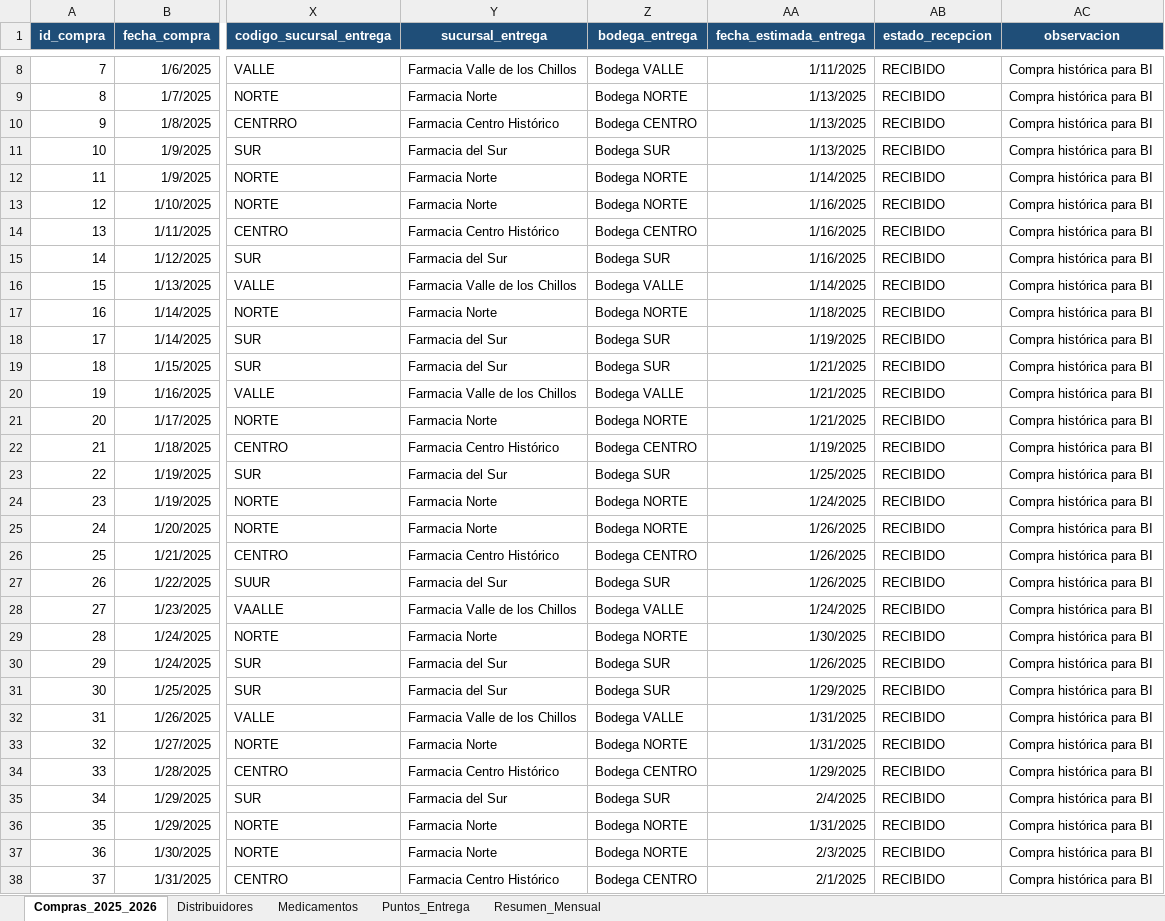
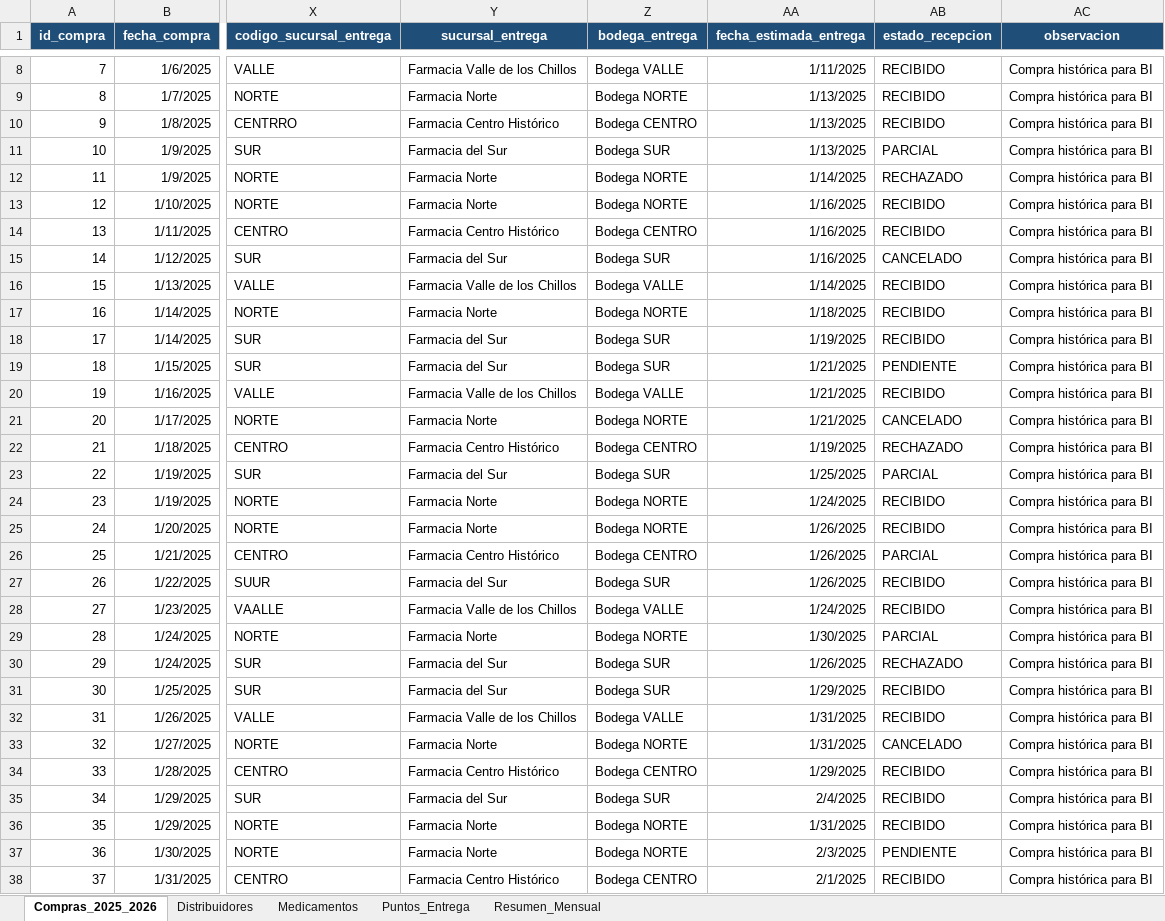
Before and after one commit to vmejiaec/BI_Farmacias, an Excel workbook: excel/compras.xlsx, sheet Compras_2025_2026, drawn as a sheet; only a part is shown, gaps mark what is left out; values as stored, in another font and other column widths than the file's, no borders; table styles not drawn; the diff covers the shown part only; the diff names each change by its address in the sheet, - before the commit and + after, or states it on an @@ line.

```diff
--- a/excel/compras.xlsx (sheet Compras_2025_2026)
+++ b/excel/compras.xlsx (sheet Compras_2025_2026)
-AB11 (estado_recepcion): RECIBIDO
+AB11 (estado_recepcion): PARCIAL
-AB12 (estado_recepcion): RECIBIDO
+AB12 (estado_recepcion): RECHAZADO
-AB15 (estado_recepcion): RECIBIDO
+AB15 (estado_recepcion): CANCELADO
-AB19 (estado_recepcion): RECIBIDO
+AB19 (estado_recepcion): PENDIENTE
-AB21 (estado_recepcion): RECIBIDO
+AB21 (estado_recepcion): CANCELADO
-AB22 (estado_recepcion): RECIBIDO
+AB22 (estado_recepcion): RECHAZADO
-AB23 (estado_recepcion): RECIBIDO
+AB23 (estado_recepcion): PARCIAL
-AB26 (estado_recepcion): RECIBIDO
+AB26 (estado_recepcion): PARCIAL
-AB29 (estado_recepcion): RECIBIDO
+AB29 (estado_recepcion): PARCIAL
-AB30 (estado_recepcion): RECIBIDO
+AB30 (estado_recepcion): RECHAZADO
-AB33 (estado_recepcion): RECIBIDO
+AB33 (estado_recepcion): CANCELADO
-AB37 (estado_recepcion): RECIBIDO
+AB37 (estado_recepcion): PENDIENTE
```
Also changed, not shown: 148 edited cells elsewhere in this sheet, 3 other files.
